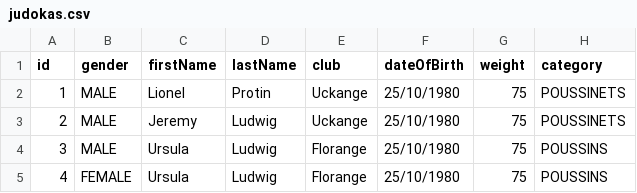
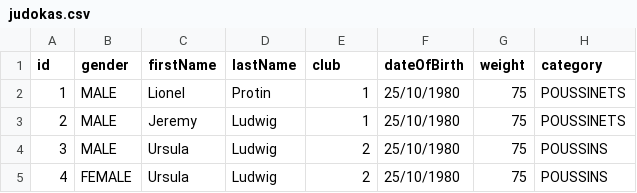
Before and after one commit to Jery84/senshi-backend, a CSV file: src/main/resources/judokas.csv, drawn as a sheet.

Commit message:
[Persistence] Fix load from csv file in JudokaLoader component

```diff
--- a/src/main/resources/judokas.csv
+++ b/src/main/resources/judokas.csv
@@ -1,5 +1,5 @@
 id;gender;firstName;lastName;club;dateOfBirth;weight;category
-1;MALE;Lionel;Protin;Uckange;25/10/1980;75;POUSSINETS
-2;MALE;Jeremy;Ludwig;Uckange;25/10/1980;75;POUSSINETS
-3;MALE;Ursula;Ludwig;Florange;25/10/1980;75;POUSSINS
-4;FEMALE;Ursula;Ludwig;Florange;25/10/1980;75;POUSSINS
+1;MALE;Lionel;Protin;1;25/10/1980;75;POUSSINETS
+2;MALE;Jeremy;Ludwig;1;25/10/1980;75;POUSSINETS
+3;MALE;Ursula;Ludwig;2;25/10/1980;75;POUSSINS
+4;FEMALE;Ursula;Ludwig;2;25/10/1980;75;POUSSINS
```
Also changed, not shown: 2 other files.
